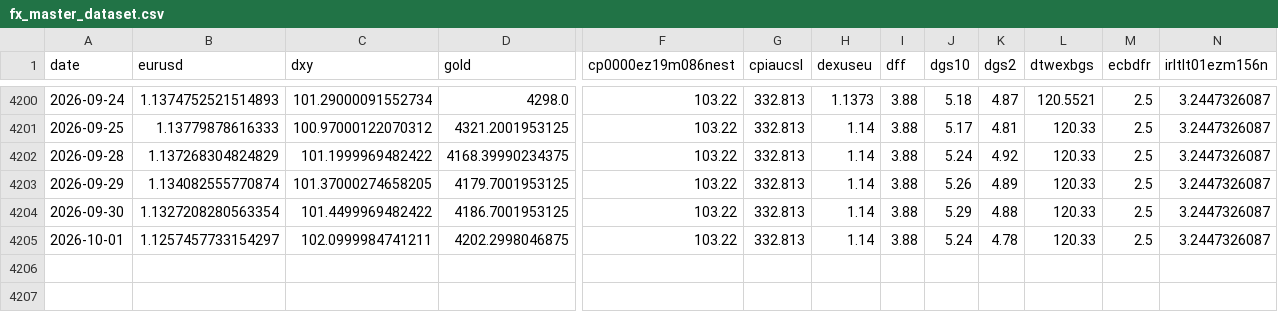
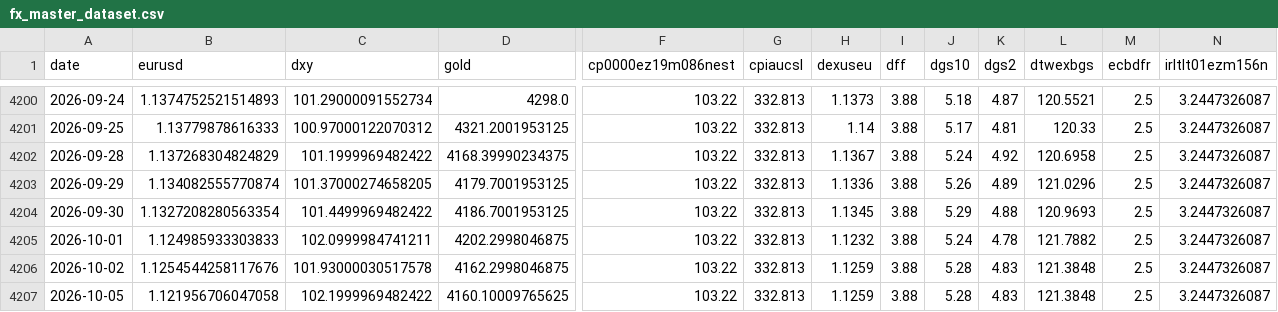
Before and after one commit to GCS230476/Final-Project-2, a CSV file: data/interim/fx_master_dataset.csv, drawn as a sheet; only a part is shown, gaps mark what is left out; rows hold the shown columns only; the diff names each change by its address in the sheet, - before the commit and + after, or states it on an @@ line.

Commit message:
Auto data update

```diff
--- a/data/interim/fx_master_dataset.csv
+++ b/data/interim/fx_master_dataset.csv
-H4202 (dexuseu): 1.14
+H4202 (dexuseu): 1.1367
-L4202 (dtwexbgs): 120.33
+L4202 (dtwexbgs): 120.6958
-H4203 (dexuseu): 1.14
+H4203 (dexuseu): 1.1336
-L4203 (dtwexbgs): 120.33
+L4203 (dtwexbgs): 121.0296
-H4204 (dexuseu): 1.14
+H4204 (dexuseu): 1.1345
-L4204 (dtwexbgs): 120.33
+L4204 (dtwexbgs): 120.9693
-B4205 (eurusd): 1.1257457733154297
+B4205 (eurusd): 1.124985933303833
-H4205 (dexuseu): 1.14
+H4205 (dexuseu): 1.1232
-L4205 (dtwexbgs): 120.33
+L4205 (dtwexbgs): 121.7882
+row 4206: 2026-10-02 | 1.1254544258117676 | 101.93000030517578 | 4162.2998046875 | 103.22 | 332.813 | 1.1259 | 3.88 | 5.28 | 4.83 | 121.3848 | 2.5 | 3.2447326087
+row 4207: 2026-10-05 | 1.121956706047058 | 102.1999969482422 | 4160.10009765625 | 103.22 | 332.813 | 1.1259 | 3.88 | 5.28 | 4.83 | 121.3848 | 2.5 | 3.2447326087
```
Also changed, not shown: 1 other file.
